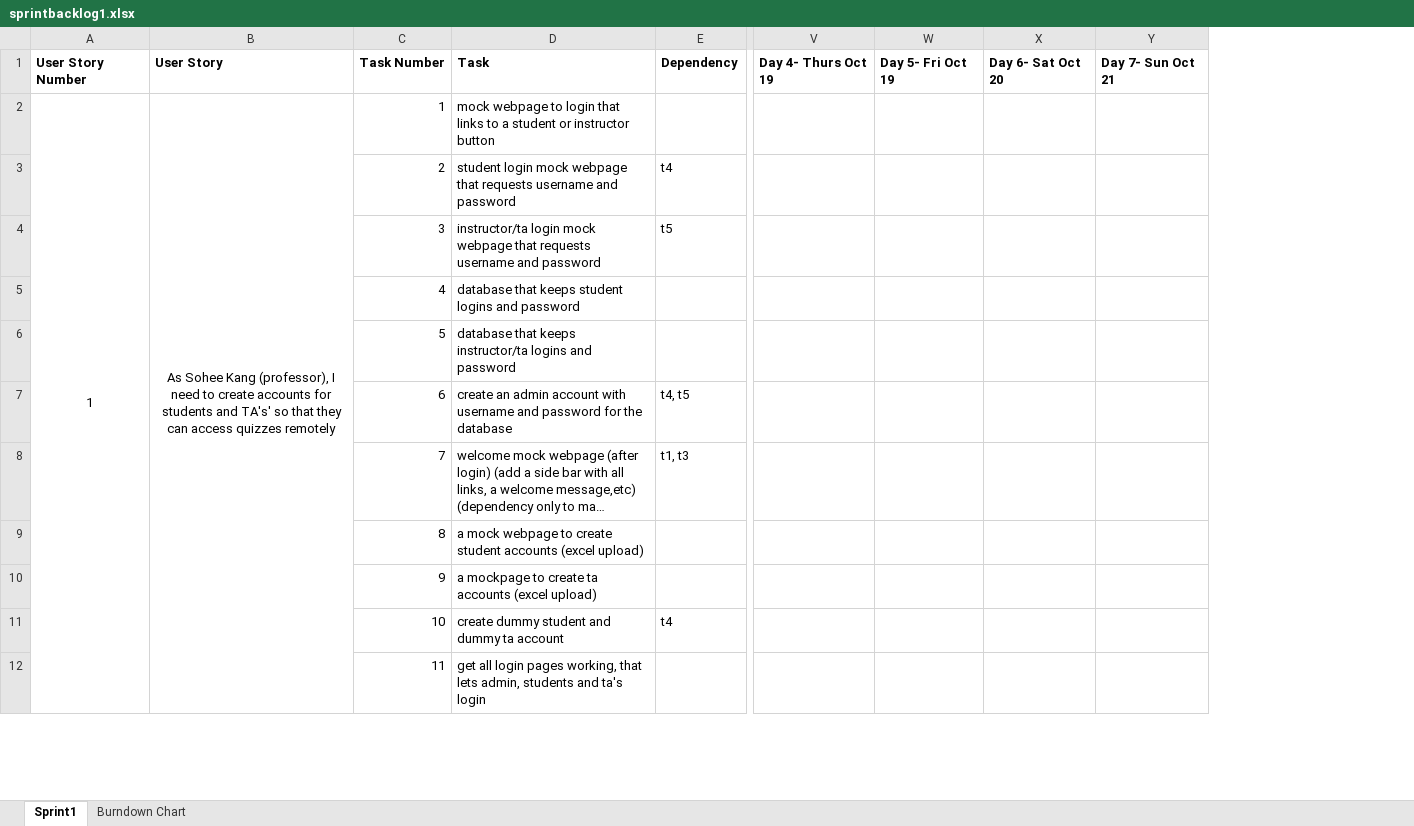
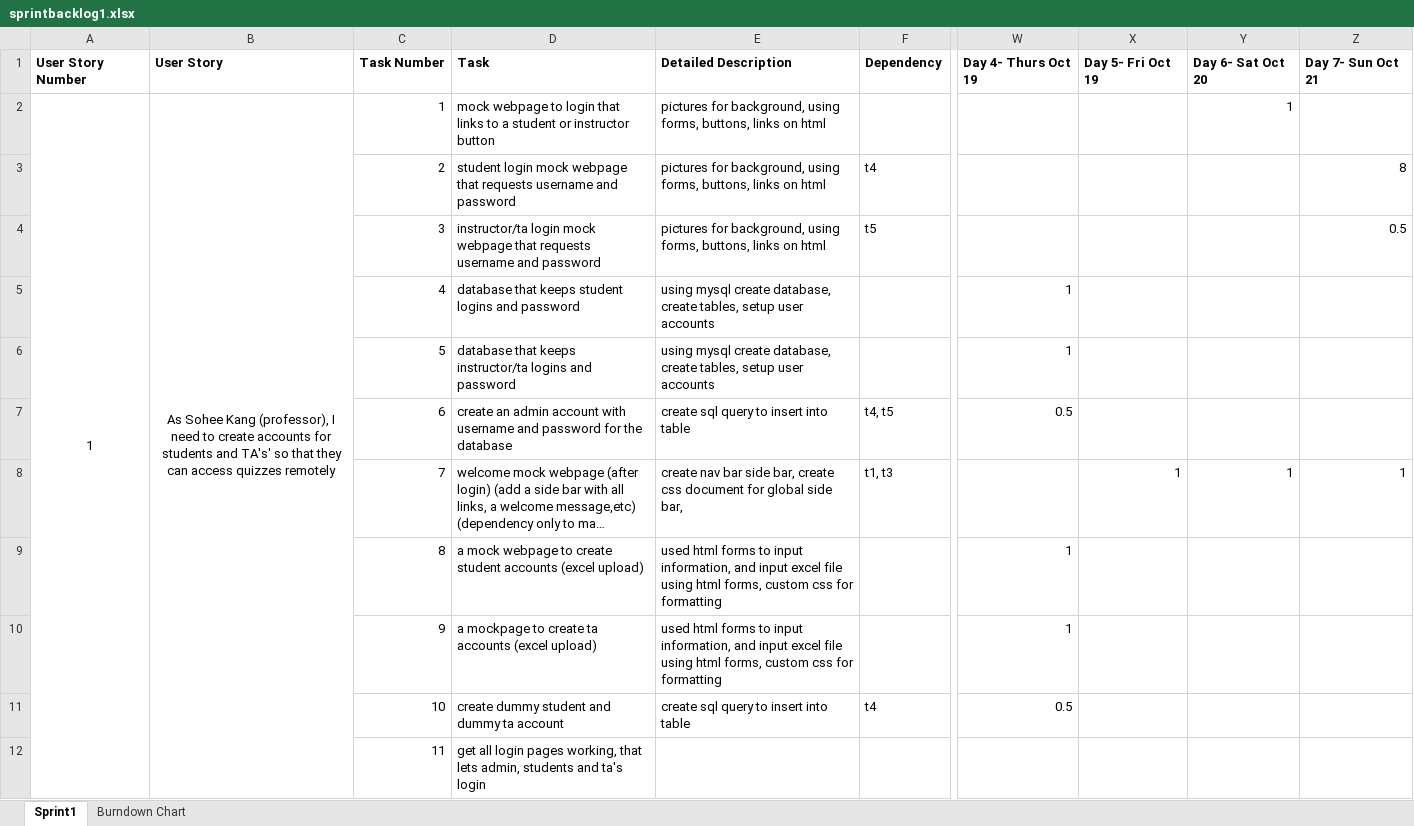
Before and after one commit to vidyanan/L01_03, an Excel workbook: presentations/links/sprintbacklog1.xlsx, sheet Sprint1, drawn as a sheet; only a part is shown, gaps mark what is left out; long unchanged cells end in …; values as stored, in another font and other column widths than the file's, no borders; removed rows and columns are numbered as before the commit, all else as after; the diff covers the shown part only; the diff names each change by its address in the sheet, - before the commit and + after, or states it on an @@ line.

Commit message:
finished sprint 1, starting sprint2

```diff
--- a/presentations/links/sprintbacklog1.xlsx (sheet Sprint1)
+++ b/presentations/links/sprintbacklog1.xlsx (sheet Sprint1)
+column E, rows 1-11: Detailed Description | pictures for background, using forms, buttons, links on html | pictures for background, using forms, buttons, links on html | pictures for background, using forms, buttons, links on html | using mysql create database, create tables, setup user accounts | using mysql create database, create tables, setup user accounts | create sql query to insert into table | create nav bar side bar, create css document for global side bar, | used html forms to input information, and input excel file using html forms, custom css for formatting | used html forms to input information, and input excel file using html forms, custom css for formatting | create sql query to insert into table
-column V, row 1: Day 4- Thurs Oct 19
+column W, rows 1-11: Day 4- Thurs Oct 19 |  |  |  | 1 | 1 | 0.5 |  | 1 | 1 | 0.5
-Y2: (empty)
+Y2: 1
-Z3: (empty)
+Z3: 8
-Z4: (empty)
+Z4: 0.5
-X8: (empty)
+X8: 1
-Y8: (empty)
+Y8: 1
-Z8: (empty)
+Z8: 1
```
Also changed, not shown: 5 edited cells elsewhere in this sheet, sheet Burndown Chart, formulas that keep their value, charts or pictures, 3 other files.
